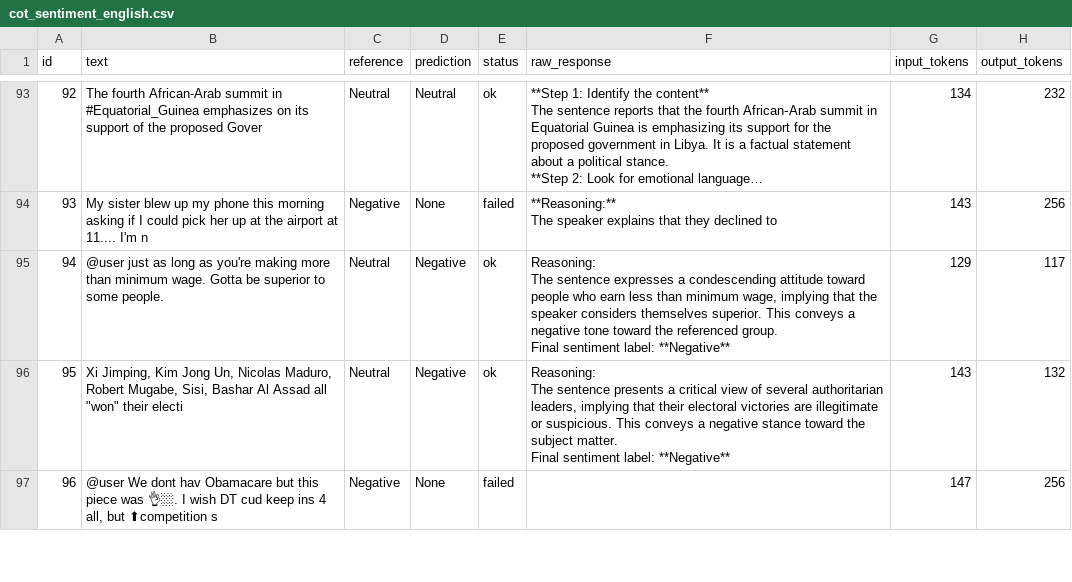
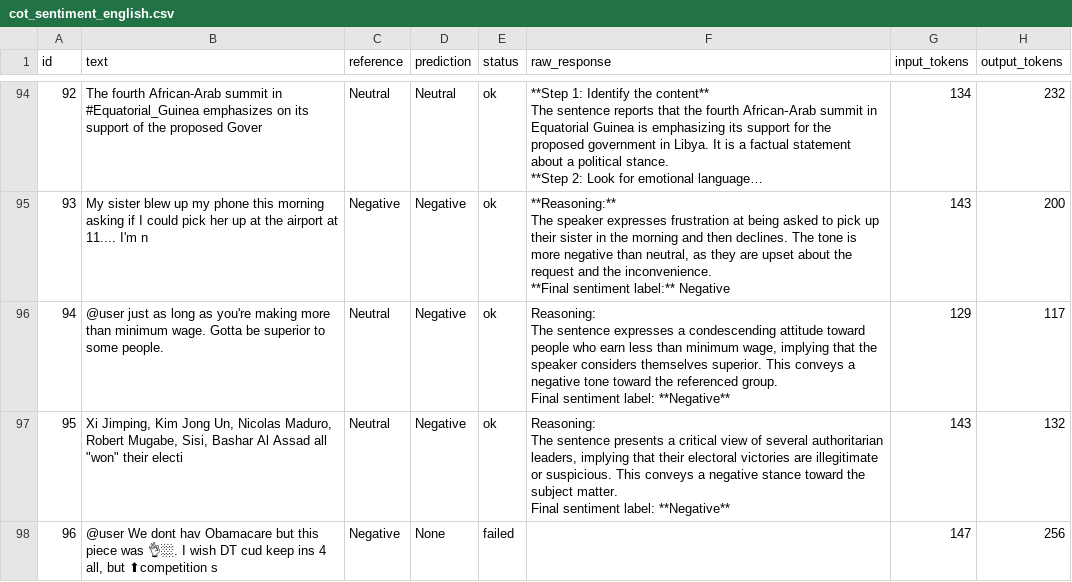
Before and after one commit to codingNhub/prompting-benchmark, a CSV file: outputs/predictions/cot_sentiment_english.csv, drawn as a sheet; only a part is shown, gaps mark what is left out; long unchanged cells end in …; addresses are those after the commit; ↵ is a line break in a cell; the diff covers the shown part only; the diff names each change by its address in the sheet, - before the commit and + after, or states it on an @@ line.

```diff
--- a/outputs/predictions/cot_sentiment_english.csv
+++ b/outputs/predictions/cot_sentiment_english.csv
-D95 (prediction): None
+D95 (prediction): Negative
-E95 (status): failed
+E95 (status): ok
-F95 (raw_response): …The speaker explains that they declined to
+F95 (raw_response): …The speaker expresses frustration at being asked to pick up their sister in the morning and then declines. The tone is more negative than neutral, as they are upset about the request and the inconvenience. ↵ **Final sentiment label:** Negative
-H95 (output_tokens): 256
+H95 (output_tokens): 200
```
Also changed, not shown: 1 added row and 88 edited cells elsewhere in this file, outputs/predictions/few_shot_sentiment_english.csv, outputs/predictions/zero_shot_sentiment_english.csv, 16 other files.
